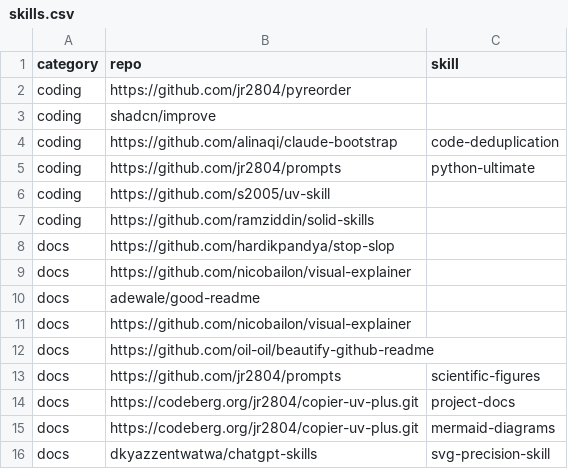
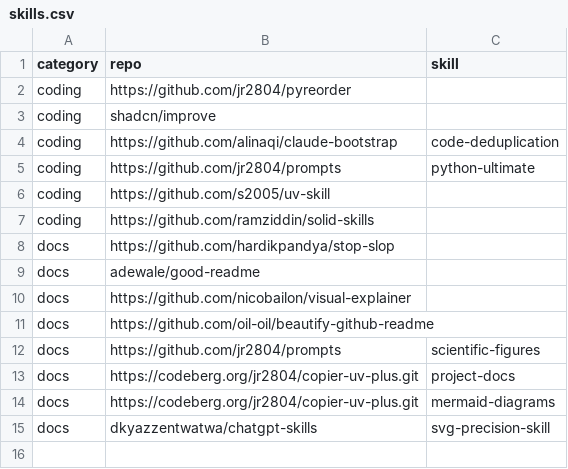
Before and after one commit to jr2804/kompend, a CSV file: .config/mise/data/skills.csv, drawn as a sheet; the diff names each change by its address in the sheet, - before the commit and + after, or states it on an @@ line.

Commit message:
📝 docs: remove duplicate visual-explainer entry from skills.csv

```diff
--- a/.config/mise/data/skills.csv
+++ b/.config/mise/data/skills.csv
-row 9: docs | https://github.com/nicobailon/visual-explainer
```
